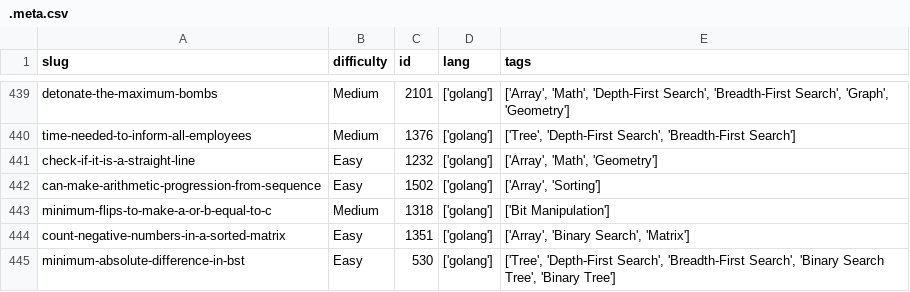
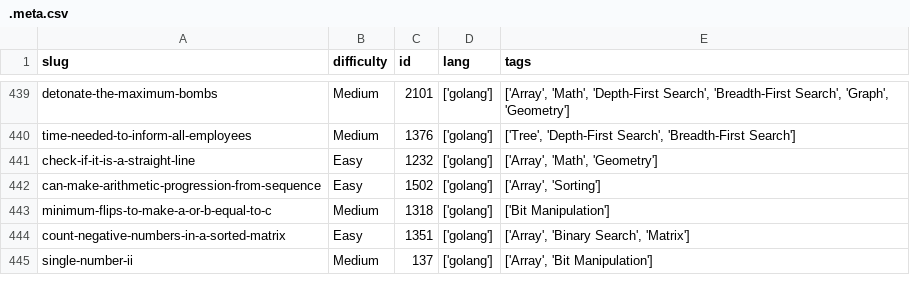
Before and after one commit to dimaglushkov/solutions, a CSV file: leetcode/.meta.csv, drawn as a sheet; only a part is shown, gaps mark what is left out; removed rows and columns are numbered as before the commit, all else as after; the diff names each change by its address in the sheet, - before the commit and + after, or states it on an @@ line.

```diff
--- a/leetcode/.meta.csv
+++ b/leetcode/.meta.csv
-row 445: minimum-absolute-difference-in-bst | Easy | 530 | ['golang'] | ['Tree', 'Depth-First Search', 'Breadth-First Search', 'Binary Search Tree', 'Binary Tree']
+row 445: single-number-ii | Medium | 137 | ['golang'] | ['Array', 'Bit Manipulation']
```
Also changed, not shown: 6 other files.
